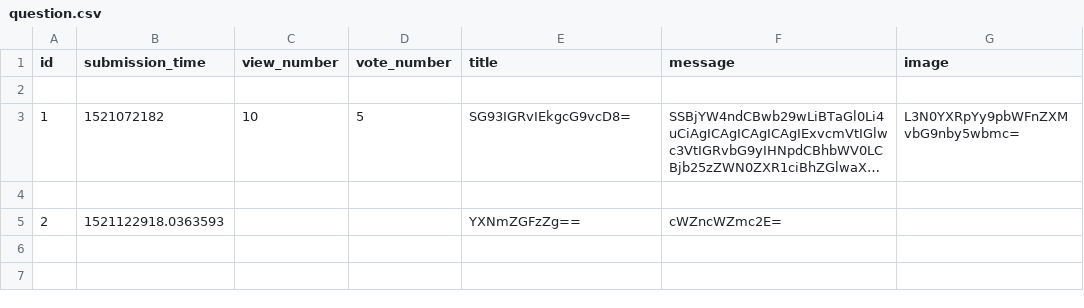
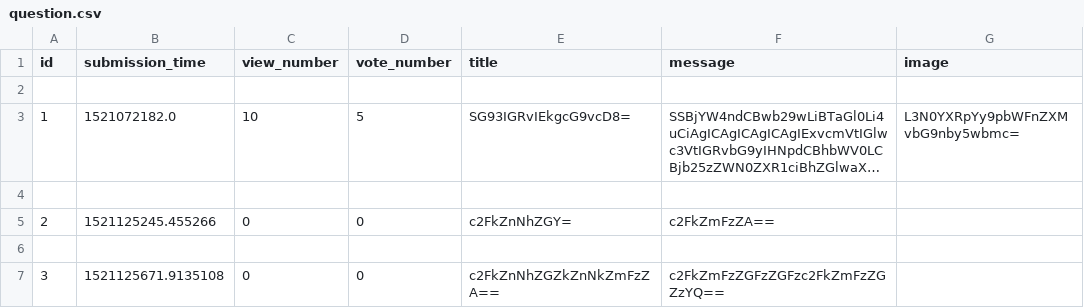
Before and after one commit to CodecoolWAW20171/web-askmate-project-sejsmogrzmoty, a CSV file: sample_data/question.csv, drawn as a sheet; long unchanged cells end in …; addresses are those after the commit; the diff names each change by its address in the sheet, - before the commit and + after, or states it on an @@ line.

Commit message:
repaired add new question and edit

```diff
--- a/sample_data/question.csv
+++ b/sample_data/question.csv
-B3 (submission_time): 1521072182
+B3 (submission_time): 1521072182.0
+row 5: 2 | 1521125245.455266 | 0 | 0 | c2FkZnNhZGY= | c2FkZmFzZA==
-row 6: 2 | 1521122918.0363593 |  |  | YXNmZGFzZg== | cWZncWZmc2E=
+row 6: (empty)
+row 7: 3 | 1521125671.9135108 | 0 | 0 | c2FkZnNhZGZkZnNkZmFzZA== | c2FkZmFzZGFzZGFzc2FkZmFzZGZzYQ==
```
Also changed, not shown: 4 other files.
